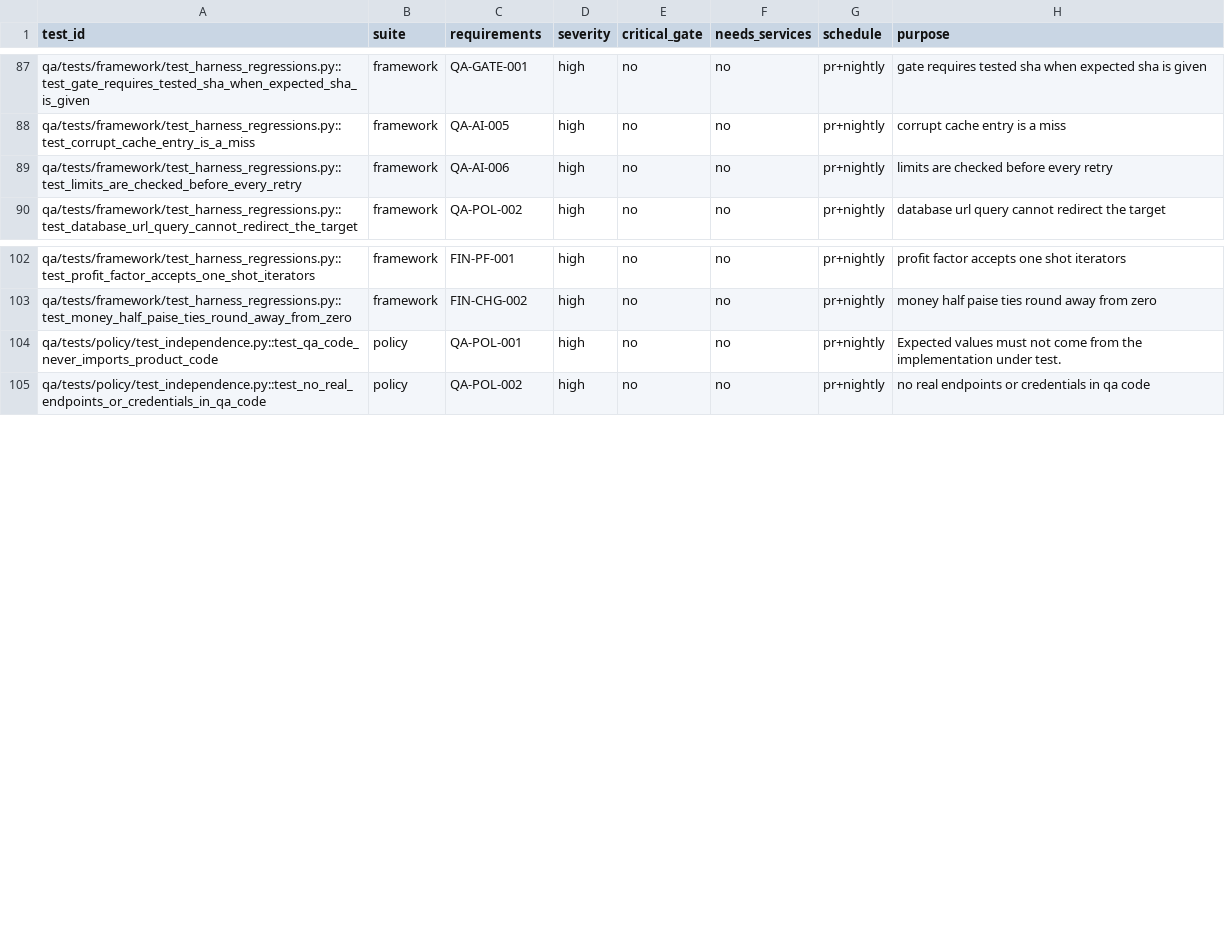
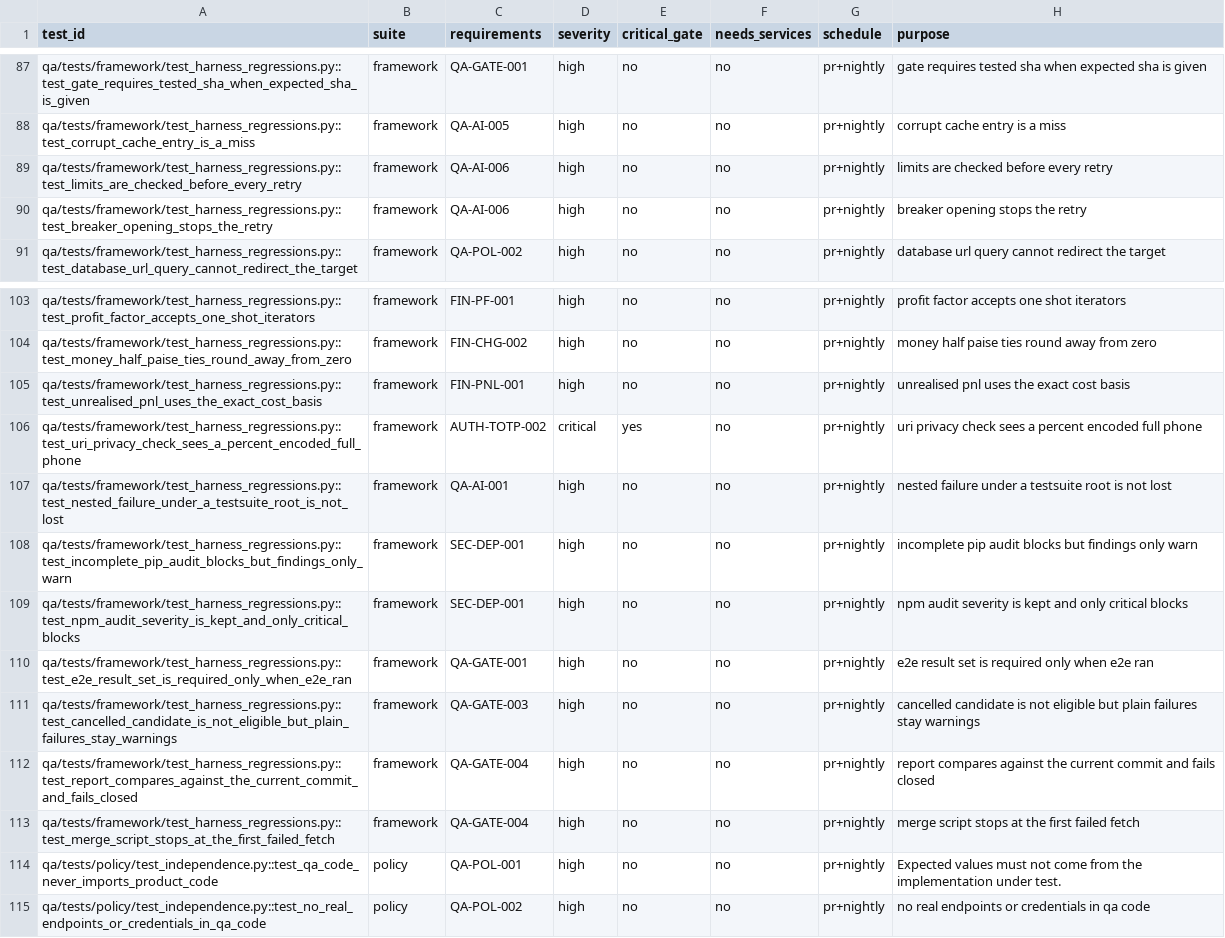
Before and after one commit to akaAvinash/finshot, a CSV file: docs/qa/TEST_CASE_CATALOG.csv, drawn as a sheet; only a part is shown, gaps mark what is left out; the diff names each change by its address in the sheet, - before the commit and + after, or states it on an @@ line.

```diff
--- a/docs/qa/TEST_CASE_CATALOG.csv
+++ b/docs/qa/TEST_CASE_CATALOG.csv
+row 90: qa/tests/framework/test_harness_regressions.py::test_breaker_opening_stops_the_retry | framework | QA-AI-006 | high | no | no | pr+nightly | breaker opening stops the retry
+row 105: qa/tests/framework/test_harness_regressions.py::test_unrealised_pnl_uses_the_exact_cost_basis | framework | FIN-PNL-001 | high | no | no | pr+nightly | unrealised pnl uses the exact cost basis
+row 106: qa/tests/framework/test_harness_regressions.py::test_uri_privacy_check_sees_a_percent_encoded_full_phone | framework | AUTH-TOTP-002 | critical | yes | no | pr+nightly | uri privacy check sees a percent encoded full phone
+row 107: qa/tests/framework/test_harness_regressions.py::test_nested_failure_under_a_testsuite_root_is_not_lost | framework | QA-AI-001 | high | no | no | pr+nightly | nested failure under a testsuite root is not lost
+row 108: qa/tests/framework/test_harness_regressions.py::test_incomplete_pip_audit_blocks_but_findings_only_warn | framework | SEC-DEP-001 | high | no | no | pr+nightly | incomplete pip audit blocks but findings only warn
+row 109: qa/tests/framework/test_harness_regressions.py::test_npm_audit_severity_is_kept_and_only_critical_blocks | framework | SEC-DEP-001 | high | no | no | pr+nightly | npm audit severity is kept and only critical blocks
+row 110: qa/tests/framework/test_harness_regressions.py::test_e2e_result_set_is_required_only_when_e2e_ran | framework | QA-GATE-001 | high | no | no | pr+nightly | e2e result set is required only when e2e ran
+row 111: qa/tests/framework/test_harness_regressions.py::test_cancelled_candidate_is_not_eligible_but_plain_failures_stay_warnings | framework | QA-GATE-003 | high | no | no | pr+nightly | cancelled candidate is not eligible but plain failures stay warnings
+row 112: qa/tests/framework/test_harness_regressions.py::test_report_compares_against_the_current_commit_and_fails_closed | framework | QA-GATE-004 | high | no | no | pr+nightly | report compares against the current commit and fails closed
+row 113: qa/tests/framework/test_harness_regressions.py::test_merge_script_stops_at_the_first_failed_fetch | framework | QA-GATE-004 | high | no | no | pr+nightly | merge script stops at the first failed fetch
```
Also changed, not shown: docs/qa/REQUIREMENTS_TRACEABILITY.csv, 14 other files.
